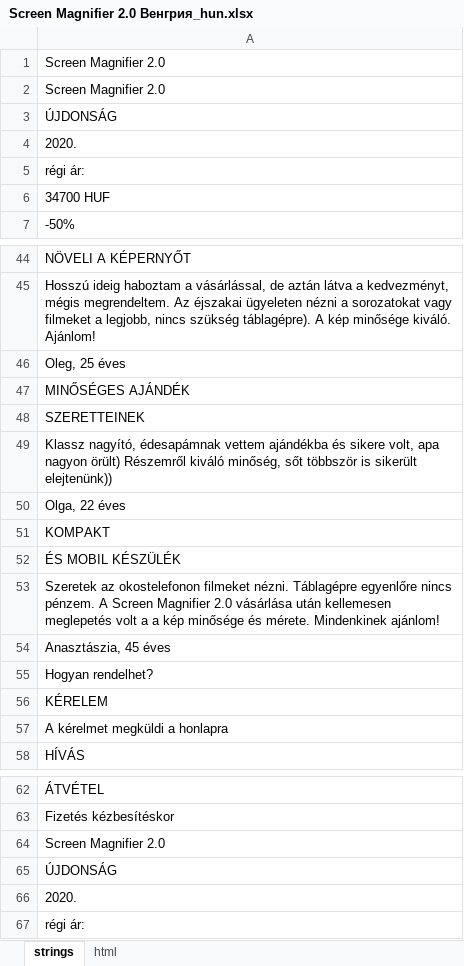
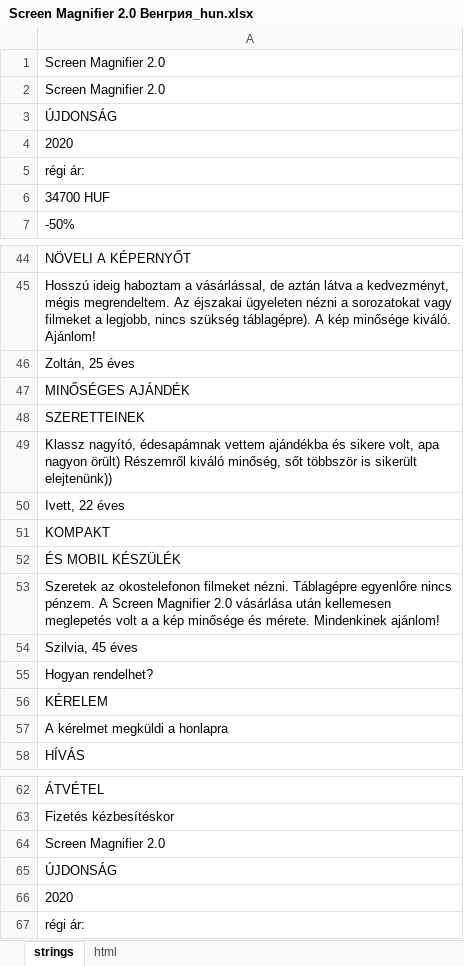
Before and after one commit to DanzigWebb/lands, an Excel workbook: magnifier/hu/Screen Magnifier 2.0 Венгрия_hun.xlsx, sheet strings, drawn as a sheet; only a part is shown, gaps mark what is left out; values as stored, in another font and other column widths than the file's, no borders; charts and pictures not drawn; the diff names each change by its address in the sheet, - before the commit and + after, or states it on an @@ line.

```diff
--- a/magnifier/hu/Screen Magnifier 2.0 Венгрия_hun.xlsx (sheet strings)
+++ b/magnifier/hu/Screen Magnifier 2.0 Венгрия_hun.xlsx (sheet strings)
-A4: 2020.
+A4: 2020
-A46: Oleg, 25 éves
+A46: Zoltán, 25 éves
-A50: Olga, 22 éves
+A50: Ivett, 22 éves
-A54: Anasztászia, 45 éves
+A54: Szilvia, 45 éves
-A66: 2020.
+A66: 2020
```
Also changed, not shown: 1 other file.
